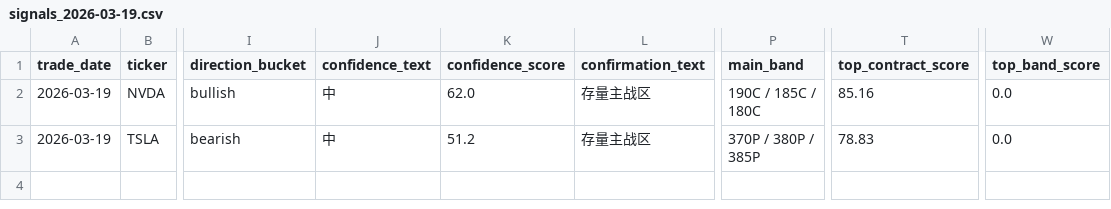
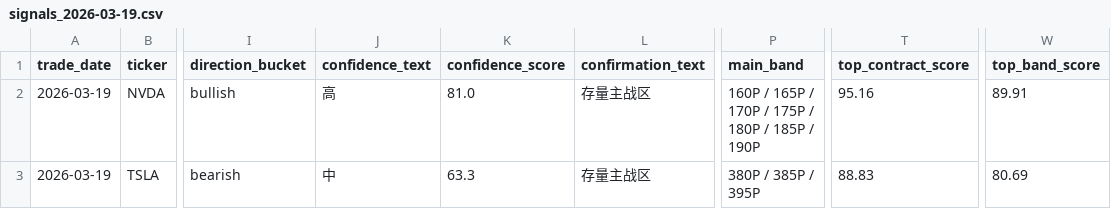
Before and after one commit to Jacker2099/options-screener, a CSV file: reports/daily/signals_2026-03-19.csv, drawn as a sheet; only a part is shown, gaps mark what is left out; the diff names each change by its address in the sheet, - before the commit and + after, or states it on an @@ line.

```diff
--- a/reports/daily/signals_2026-03-19.csv
+++ b/reports/daily/signals_2026-03-19.csv
-J2 (confidence_text): 中
+J2 (confidence_text): 高
-K2 (confidence_score): 62.0
+K2 (confidence_score): 81.0
-P2 (main_band): 190C / 185C / 180C
+P2 (main_band): 160P / 165P / 170P / 175P / 180P / 185P / 190P
-T2 (top_contract_score): 85.16
+T2 (top_contract_score): 95.16
-W2 (top_band_score): 0.0
+W2 (top_band_score): 89.91
-K3 (confidence_score): 51.2
+K3 (confidence_score): 63.3
-P3 (main_band): 370P / 380P / 385P
+P3 (main_band): 380P / 385P / 395P
-T3 (top_contract_score): 78.83
+T3 (top_contract_score): 88.83
-W3 (top_band_score): 0.0
+W3 (top_band_score): 80.69
```
Also changed, not shown: reports/daily/contracts_2026-03-19.csv, reports/daily/expirations_2026-03-19.csv, 5 other files.
